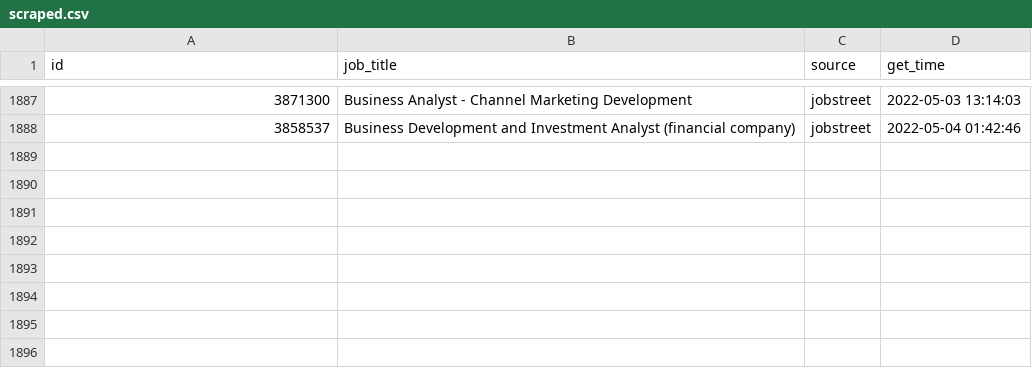
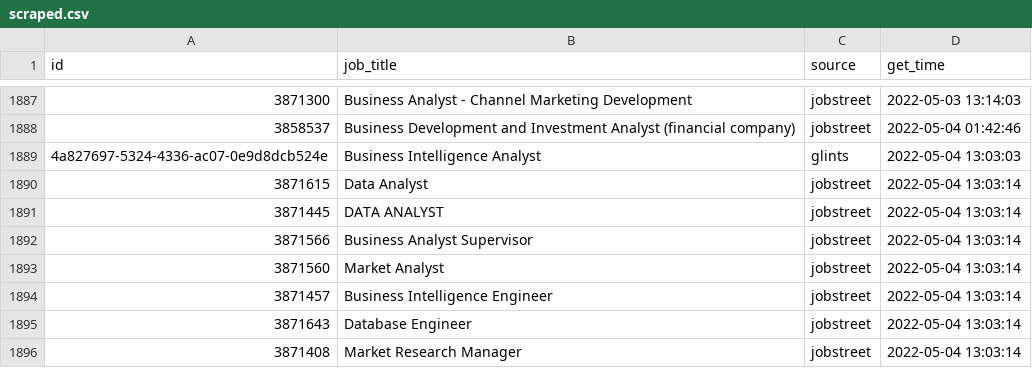
Before and after one commit to akherlan/jobvacancy, a CSV file: output/scraped.csv, drawn as a sheet; only a part is shown, gaps mark what is left out; the diff names each change by its address in the sheet, - before the commit and + after, or states it on an @@ line.

```diff
--- a/output/scraped.csv
+++ b/output/scraped.csv
+row 1889: 4a827697-5324-4336-ac07-0e9d8dcb524e | Business Intelligence Analyst | glints | 2022-05-04 13:03:03
+row 1890: 3871615 | Data Analyst | jobstreet | 2022-05-04 13:03:14
+row 1891: 3871445 | DATA ANALYST | jobstreet | 2022-05-04 13:03:14
+row 1892: 3871566 | Business Analyst Supervisor | jobstreet | 2022-05-04 13:03:14
+row 1893: 3871560 | Market Analyst | jobstreet | 2022-05-04 13:03:14
+row 1894: 3871457 | Business Intelligence Engineer | jobstreet | 2022-05-04 13:03:14
+row 1895: 3871643 | Database Engineer | jobstreet | 2022-05-04 13:03:14
+row 1896: 3871408 | Market Research Manager | jobstreet | 2022-05-04 13:03:14
```
Also changed, not shown: output/posted.csv.
